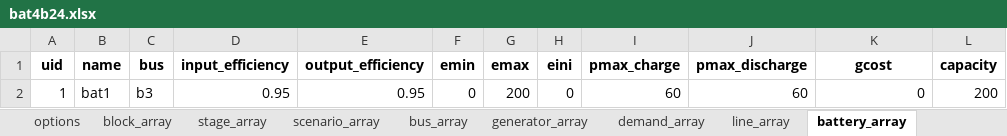
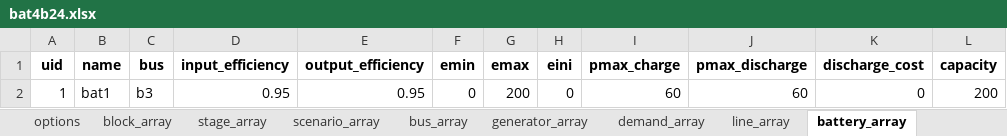
Before and after one commit to gtopt-community/gtopt, an Excel workbook: scripts/cases/igtopt_bat4b24/bat4b24.xlsx, sheet battery_array, drawn as a sheet; values as stored, in another font and other column widths than the file's, no borders; the diff names each change by its address in the sheet, - before the commit and + after, or states it on an @@ line.

```diff
--- a/scripts/cases/igtopt_bat4b24/bat4b24.xlsx (sheet battery_array)
+++ b/scripts/cases/igtopt_bat4b24/bat4b24.xlsx (sheet battery_array)
-K1: gcost
+K1: discharge_cost
```
Also changed, not shown: 2 other files.
